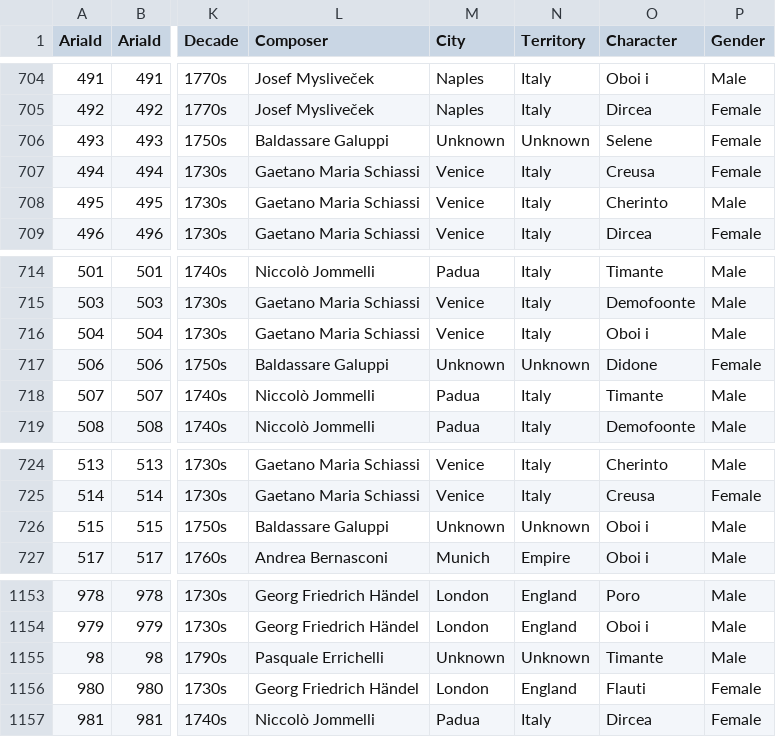
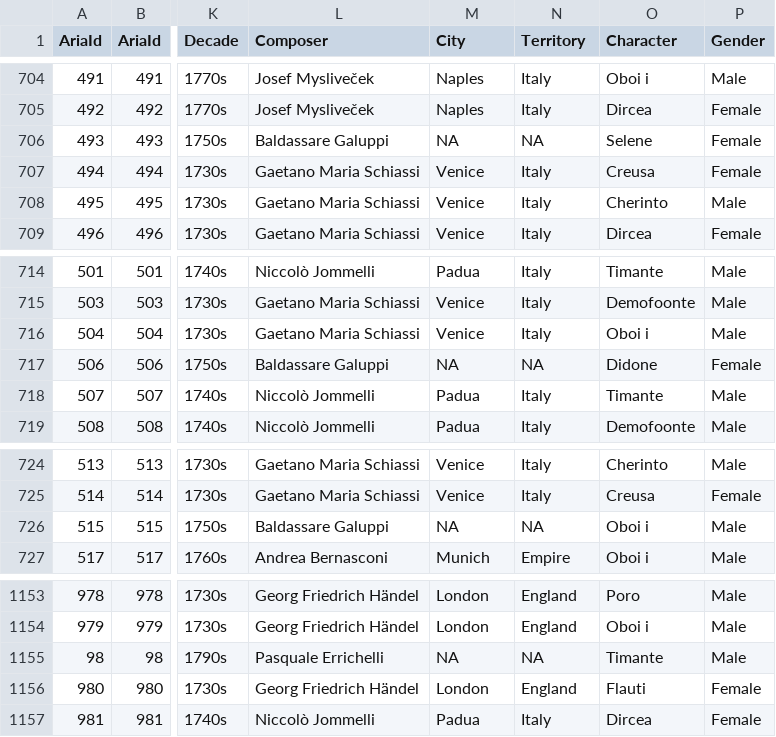
Before and after one commit to DIDONEproject/musif, a CSV file: martiser/features_14_06_total_metadata.csv, drawn as a sheet; only a part is shown, gaps mark what is left out; the diff covers the shown part only; the diff names each change by its address in the sheet, - before the commit and + after, or states it on an @@ line.

```diff
--- a/martiser/features_14_06_total_metadata.csv
+++ b/martiser/features_14_06_total_metadata.csv
-M706 (City): Unknown
+M706 (City): NA
-N706 (Territory): Unknown
+N706 (Territory): NA
-M717 (City): Unknown
+M717 (City): NA
-N717 (Territory): Unknown
+N717 (Territory): NA
-M726 (City): Unknown
+M726 (City): NA
-N726 (Territory): Unknown
+N726 (Territory): NA
-M1155 (City): Unknown
+M1155 (City): NA
-N1155 (Territory): Unknown
+N1155 (Territory): NA
```
Also changed, not shown: 10 edited cells elsewhere in this file, martiser/features_14_06_total_labels.csv, 2 other files.
